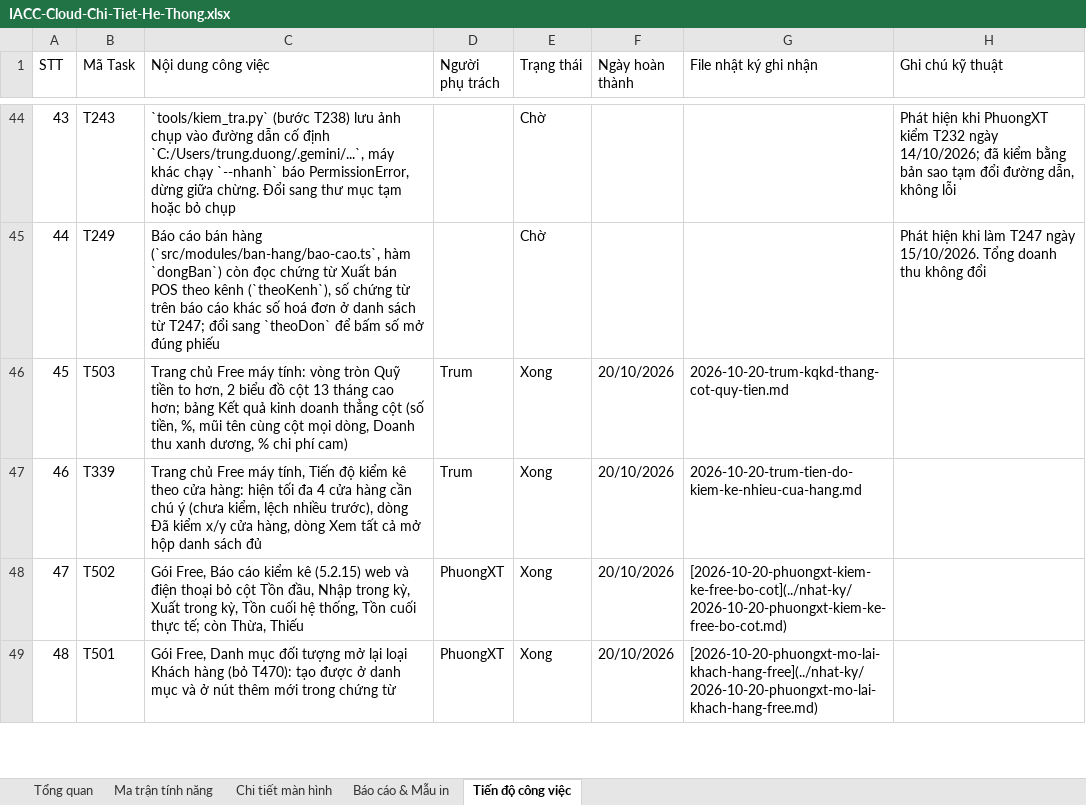
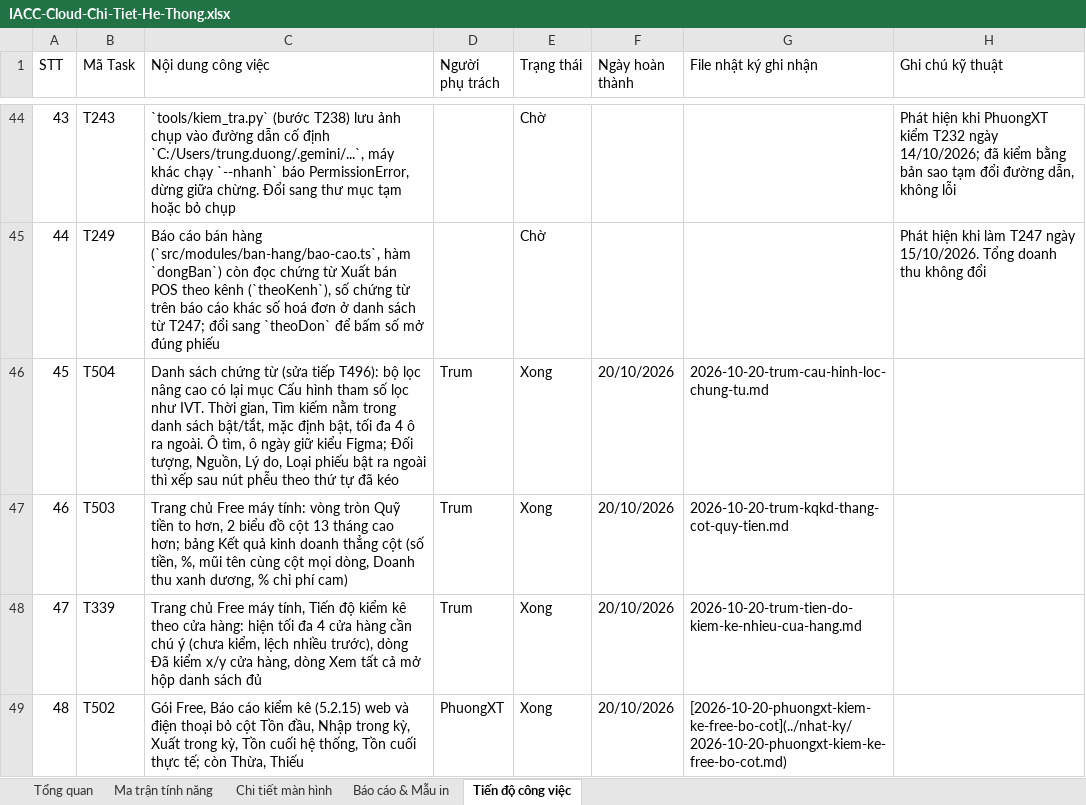
Before and after one commit to trungkhanhduong93/iaccdemo, an Excel workbook: docs/IACC-Cloud-Chi-Tiet-He-Thong.xlsx, sheet Tiến độ công việc, drawn as a sheet; only a part is shown, gaps mark what is left out; the shorter side is filled out with more unchanged rows; values as stored, in another font and other column widths than the file's, no cell formats; addresses are those after the commit; the diff names each change by its address in the sheet, - before the commit and + after, or states it on an @@ line.

```diff
--- a/docs/IACC-Cloud-Chi-Tiet-He-Thong.xlsx (sheet Tiến độ công việc)
+++ b/docs/IACC-Cloud-Chi-Tiet-He-Thong.xlsx (sheet Tiến độ công việc)
+row 46: 45 | T504 | Danh sách chứng từ (sửa tiếp T496): bộ lọc nâng cao có lại mục Cấu hình tham số lọc như IVT. Thời gian, Tìm kiếm nằm trong danh sách bật/tắt, mặc định bật, tối đa 4 ô ra ngoài. Ô tìm, ô ngày giữ kiểu Figma; Đối tượng, Nguồn, Lý do, Loại phiếu bật ra ngoài thì xếp sau nút phễu theo thứ tự đã kéo | Trum | Xong | 20/10/2026 | 2026-10-20-trum-cau-hinh-loc-chung-tu.md
@@ column A (STT) renumbered from row 47 down @@
```
Also changed, not shown: sheet Tổng quan, cell formats, 7 other files.
